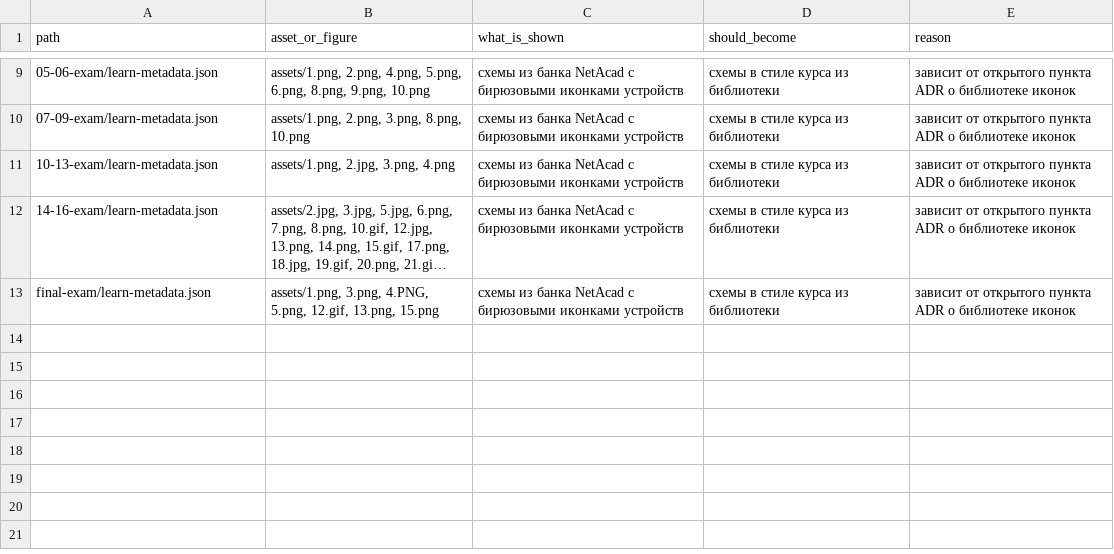
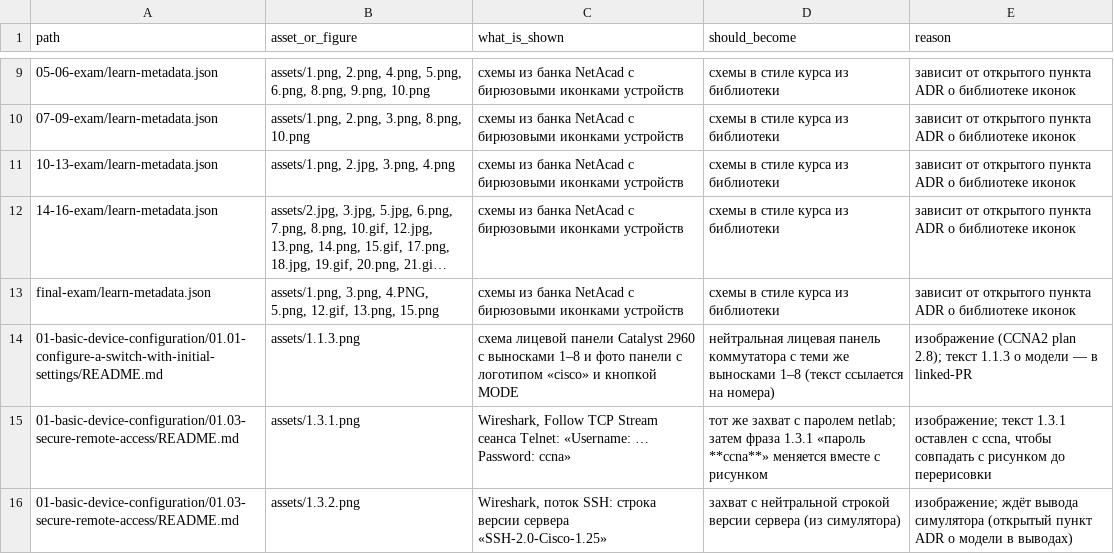
Before and after one commit to nsalab-tmn/learn-ccna2, a CSV file: audit/figma-followups.csv, drawn as a sheet; only a part is shown, gaps mark what is left out; long unchanged cells end in …; the diff names each change by its address in the sheet, - before the commit and + after, or states it on an @@ line.

```diff
--- a/audit/figma-followups.csv
+++ b/audit/figma-followups.csv
+row 14: 01-basic-device-configuration/01.01-configure-a-switch-with-initial-settings/README.md | assets/1.1.3.png | схема лицевой панели Catalyst 2960 с выносками 1–8 и фото панели с логотипом «cisco» и кнопкой MODE | нейтральная лицевая панель коммутатора с теми же выносками 1–8 (текст ссылается на номера) | изображение (CCNA2 plan 2.8); текст 1.1.3 о модели — в linked-PR
+row 15: 01-basic-device-configuration/01.03-secure-remote-access/README.md | assets/1.3.1.png | Wireshark, Follow TCP Stream сеанса Telnet: «Username: … Password: ccna» | тот же захват с паролем netlab; затем фраза 1.3.1 «пароль **ccna**» меняется вместе с рисунком | изображение; текст 1.3.1 оставлен с ccna, чтобы совпадать с рисунком до перерисовки
+row 16: 01-basic-device-configuration/01.03-secure-remote-access/README.md | assets/1.3.2.png | Wireshark, поток SSH: строка версии сервера «SSH-2.0-Cisco-1.25» | захват с нейтральной строкой версии сервера (из симулятора) | изображение; ждёт вывода симулятора (открытый пункт ADR о модели в выводах)
```
Also changed, not shown: 10 other files.
